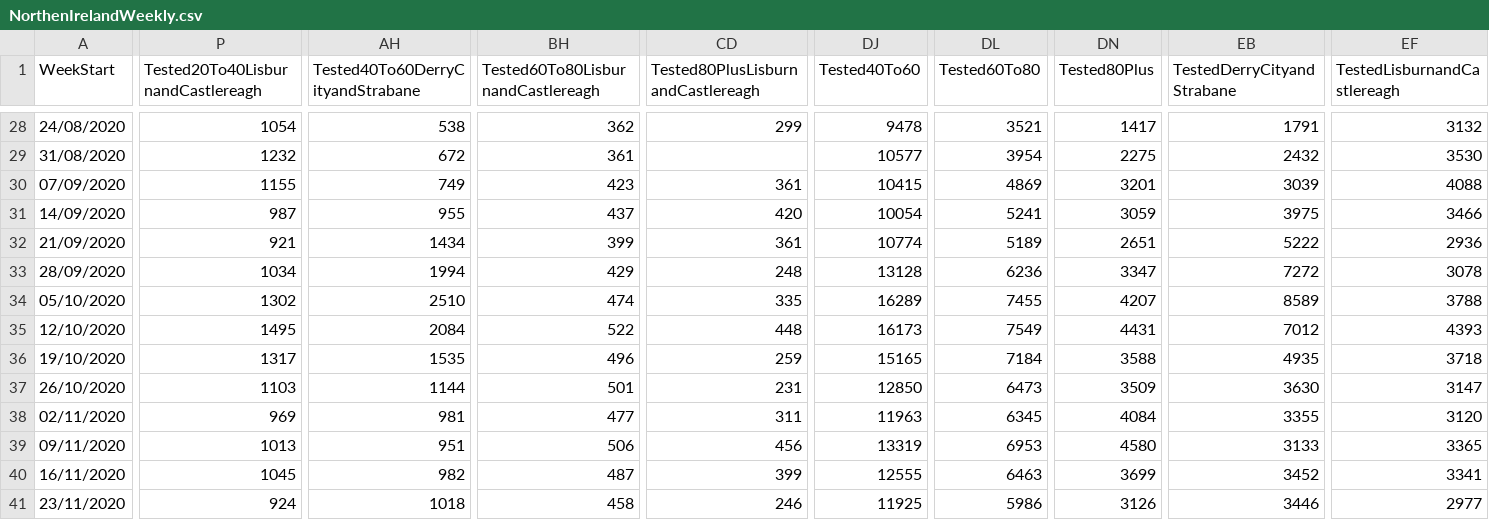
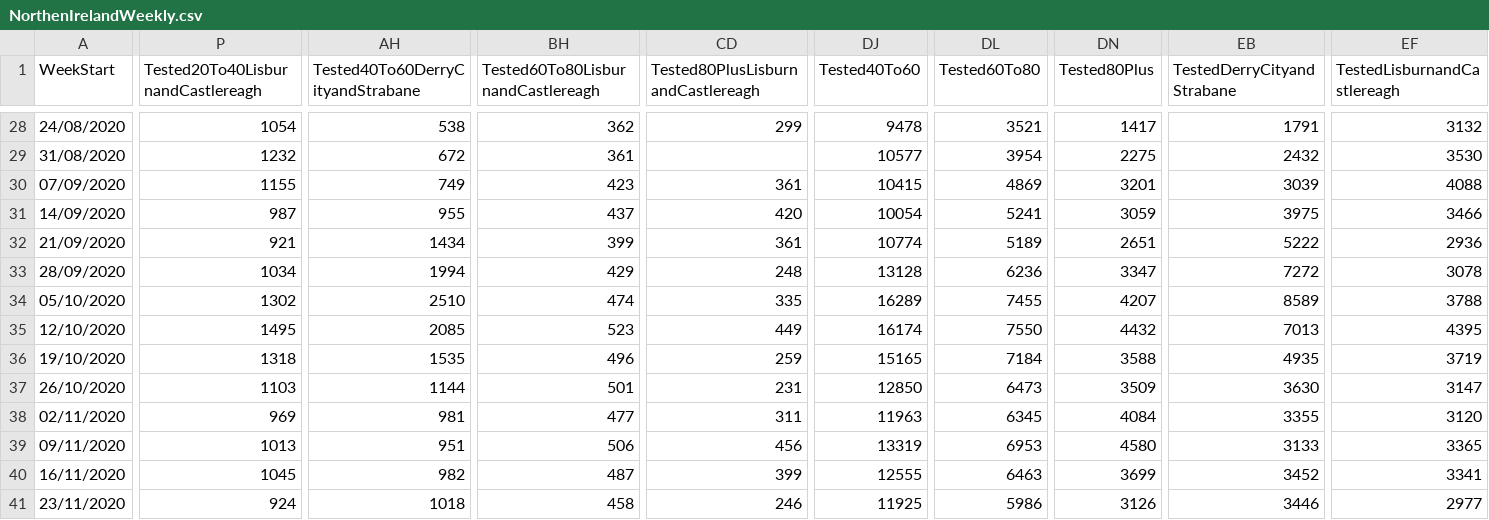
Before and after one commit to CatsAgainstCovid/IrelandCovidData, a CSV file: Outputs/NIDailyReports/NorthenIrelandWeekly.csv, drawn as a sheet; only a part is shown, gaps mark what is left out; the diff covers the shown part only; the diff names each change by its address in the sheet, - before the commit and + after, or states it on an @@ line.

```diff
--- a/Outputs/NIDailyReports/NorthenIrelandWeekly.csv
+++ b/Outputs/NIDailyReports/NorthenIrelandWeekly.csv
-AH35 (Tested40To60DerryCityandStrabane): 2084
+AH35 (Tested40To60DerryCityandStrabane): 2085
-BH35: 522
+BH35: 523
-CD35: 448
+CD35: 449
-DJ35 (Tested40To60): 16173
+DJ35 (Tested40To60): 16174
-DL35 (Tested60To80): 7549
+DL35 (Tested60To80): 7550
-DN35 (Tested80Plus): 4431
+DN35 (Tested80Plus): 4432
-EB35 (TestedDerryCityandStrabane): 7012
+EB35 (TestedDerryCityandStrabane): 7013
-EF35 (TestedLisburnandCastlereagh): 4393
+EF35 (TestedLisburnandCastlereagh): 4395
-P36: 1317
+P36: 1318
-EF36 (TestedLisburnandCastlereagh): 3718
+EF36 (TestedLisburnandCastlereagh): 3719
```
Also changed, not shown: 32 edited cells elsewhere in this file.
